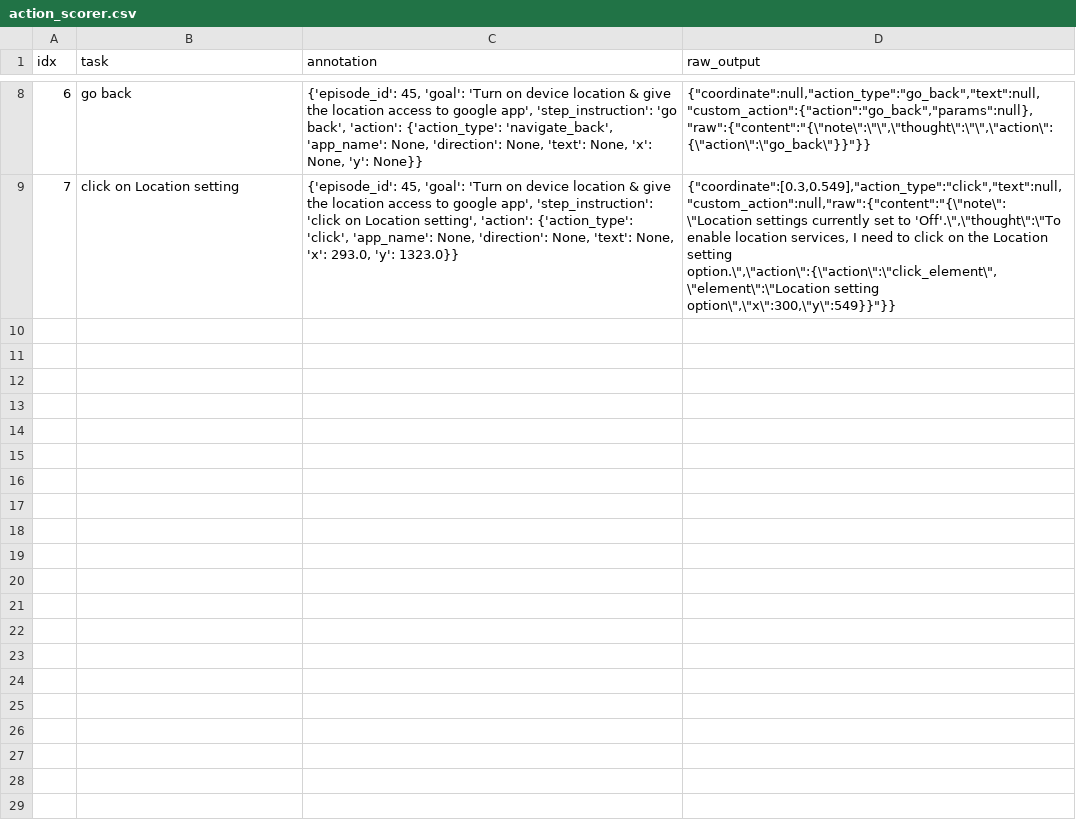
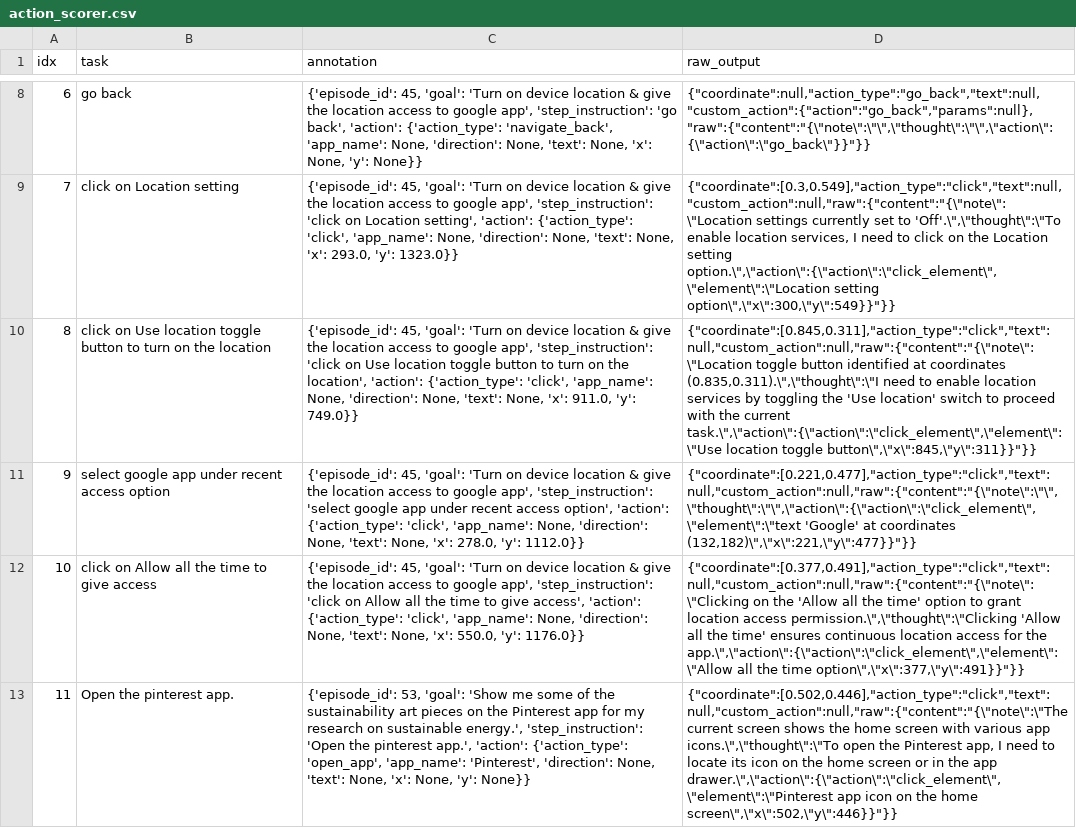
Before and after one commit to YaraHisham61/Click2Act, a CSV file: experiments/2026-5-2_exp_holo2_android_control/action_scorer.csv, drawn as a sheet; only a part is shown, gaps mark what is left out; the diff names each change by its address in the sheet, - before the commit and + after, or states it on an @@ line.

Commit message:
kaggle(holo2|android-control): upload results via kaggle

```diff
--- a/experiments/2026-5-2_exp_holo2_android_control/action_scorer.csv
+++ b/experiments/2026-5-2_exp_holo2_android_control/action_scorer.csv
+row 10: 8 | click on Use location toggle button to turn on the location | {'episode_id': 45, 'goal': 'Turn on device location & give the location access to google app', 'step_instruction': 'click on Use location toggle button to turn on the location', 'action': {'action_type': 'click', 'app_name': None, 'direction': None, 'text': None, 'x': 911.0, 'y': 749.0}} | {"coordinate":[0.845,0.311],"action_type":"click","text":null,"custom_action":null,"raw":{"content":"{\"note\":\"Location toggle button identified at coordinates (0.835,0.311).\",\"thought\":\"I need to enable location services by toggling the 'Use location' switch to proceed with the current task.\",\"action\":{\"action\":\"click_element\",\"element\":\"Use location toggle button\",\"x\":845,\"y\":311}}"}}
+row 11: 9 | select google app under recent access option | {'episode_id': 45, 'goal': 'Turn on device location & give the location access to google app', 'step_instruction': 'select google app under recent access option', 'action': {'action_type': 'click', 'app_name': None, 'direction': None, 'text': None, 'x': 278.0, 'y': 1112.0}} | {"coordinate":[0.221,0.477],"action_type":"click","text":null,"custom_action":null,"raw":{"content":"{\"note\":\"\",\"thought\":\"\",\"action\":{\"action\":\"click_element\",\"element\":\"text 'Google' at coordinates (132,182)\",\"x\":221,\"y\":477}}"}}
+row 12: 10 | click on Allow all the time to give access | {'episode_id': 45, 'goal': 'Turn on device location & give the location access to google app', 'step_instruction': 'click on Allow all the time to give access', 'action': {'action_type': 'click', 'app_name': None, 'direction': None, 'text': None, 'x': 550.0, 'y': 1176.0}} | {"coordinate":[0.377,0.491],"action_type":"click","text":null,"custom_action":null,"raw":{"content":"{\"note\":\"Clicking on the 'Allow all the time' option to grant location access permission.\",\"thought\":\"Clicking 'Allow all the time' ensures continuous location access for the app.\",\"action\":{\"action\":\"click_element\",\"element\":\"Allow all the time option\",\"x\":377,\"y\":491}}"}}
+row 13: 11 | Open the pinterest app. | {'episode_id': 53, 'goal': 'Show me some of the sustainability art pieces on the Pinterest app for my research on sustainable energy.', 'step_instruction': 'Open the pinterest app.', 'action': {'action_type': 'open_app', 'app_name': 'Pinterest', 'direction': None, 'text': None, 'x': None, 'y': None}} | {"coordinate":[0.502,0.446],"action_type":"click","text":null,"custom_action":null,"raw":{"content":"{\"note\":\"The current screen shows the home screen with various app icons.\",\"thought\":\"To open the Pinterest app, I need to locate its icon on the home screen or in the app drawer.\",\"action\":{\"action\":\"click_element\",\"element\":\"Pinterest app icon on the home screen\",\"x\":502,\"y\":446}}"}}
```
Also changed, not shown: 1 other file.
